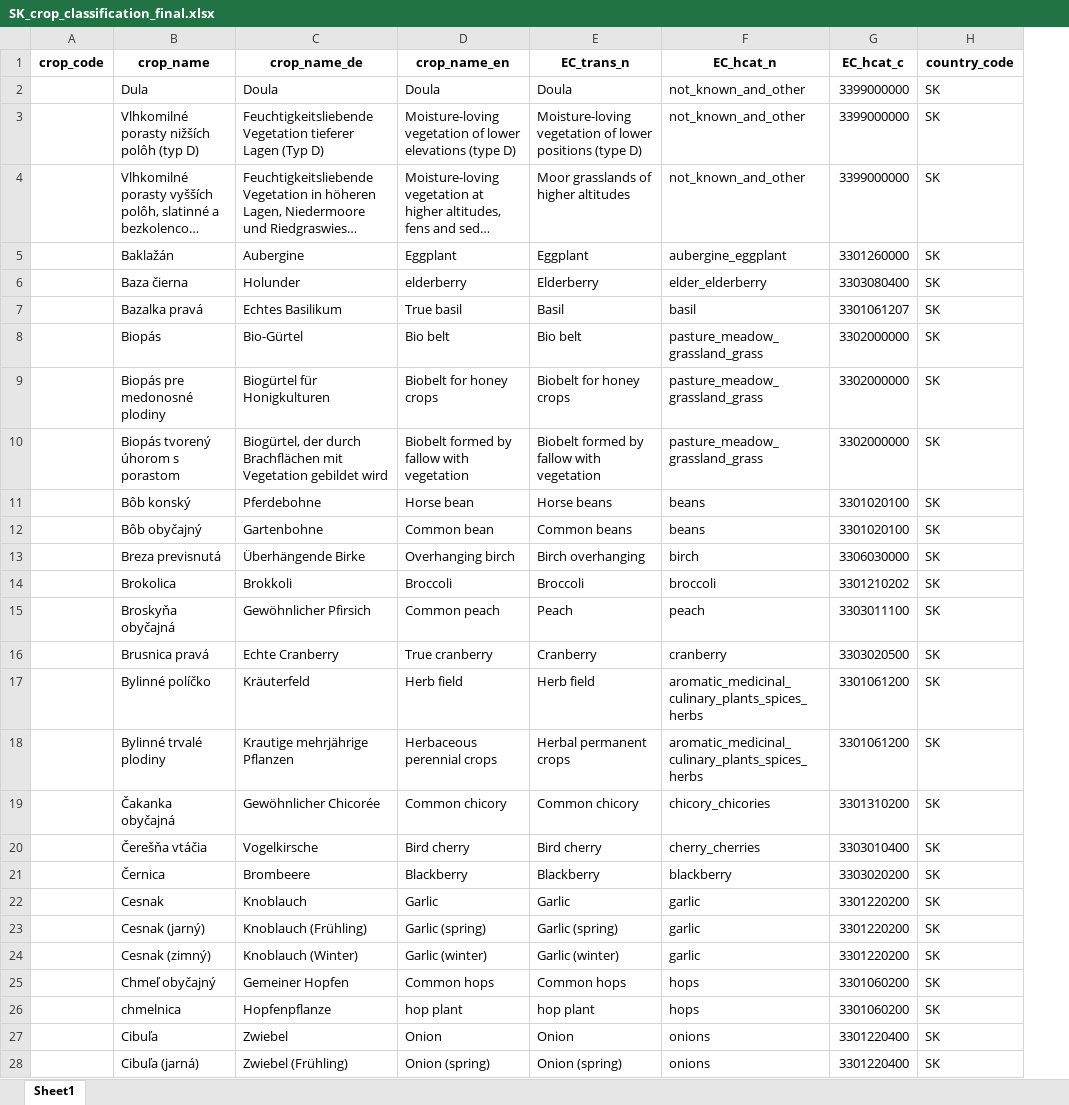
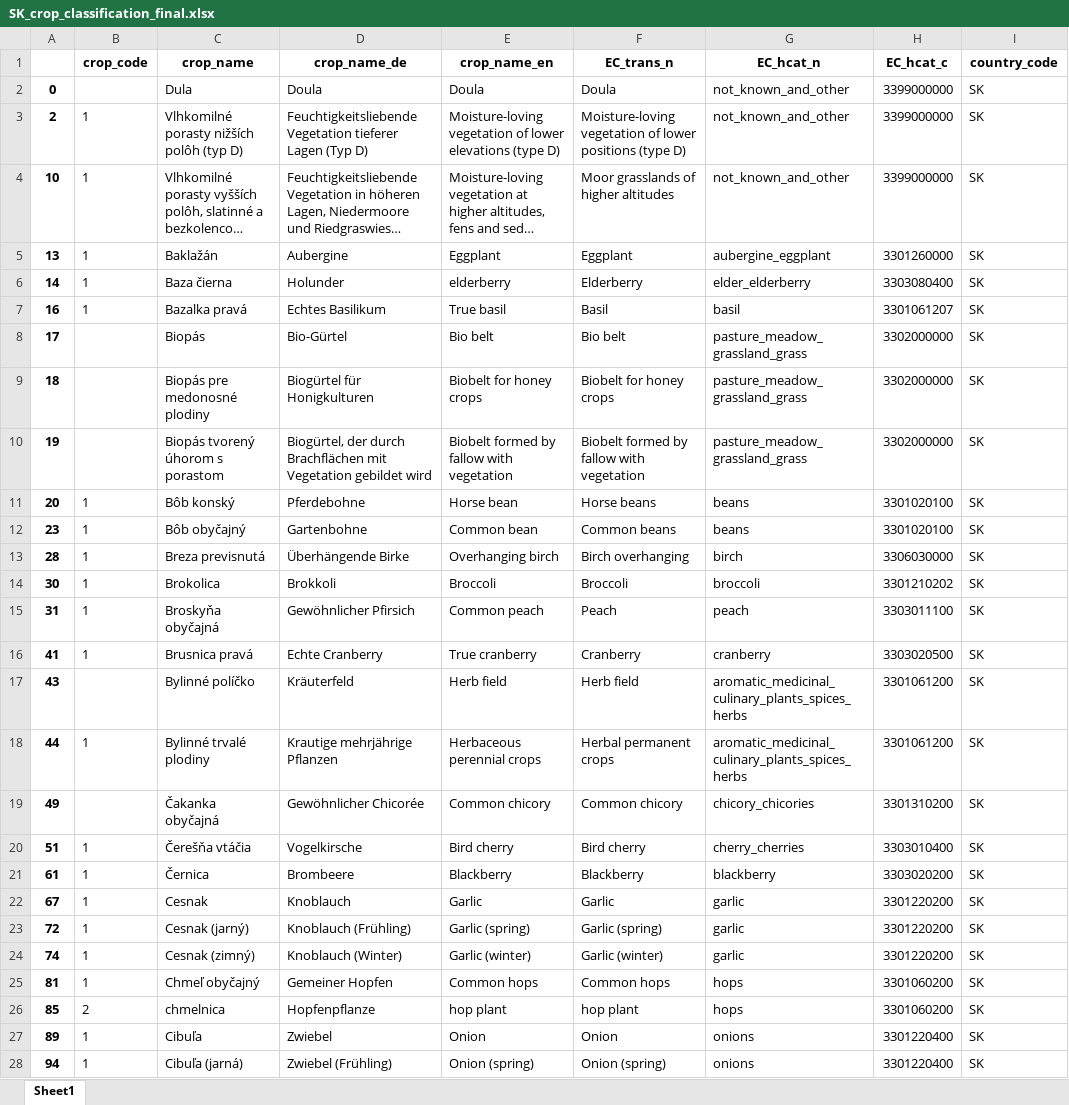
Before and after one commit to clejae/europe_land_iacs_prep, an Excel workbook: tables/crop_classifications/SK_crop_classification_final.xlsx, sheet Sheet1, drawn as a sheet; only a part is shown; long unchanged cells end in …; values as stored, in another font and other column widths than the file's, no borders; addresses are those after the commit; the diff covers the shown part only; the diff names each change by its address in the sheet, - before the commit and + after, or states it on an @@ line.

```diff
--- a/tables/crop_classifications/SK_crop_classification_final.xlsx (sheet Sheet1)
+++ b/tables/crop_classifications/SK_crop_classification_final.xlsx (sheet Sheet1)
+column A, rows 2-28: 0 | 2 | 10 | 13 | 14 | 16 | 17 | 18 | 19 | 20 | 23 | 28 | 30 | 31 | 41 | 43 | 44 | 49 | 51 | 61 | 67 | 72 | 74 | 81 | 85 | 89 | 94
-B3:B7 (crop_code): (empty)
+B3:B7 (crop_code): 1
-B11:B16 (crop_code): (empty)
+B11:B16 (crop_code): 1
-B18 (crop_code): (empty)
+B18 (crop_code): 1
-B20:B25 (crop_code): (empty)
+B20:B25 (crop_code): 1
-B26 (crop_code): (empty)
+B26 (crop_code): 2
-B27:B28 (crop_code): (empty)
+B27:B28 (crop_code): 1
```
Also changed, not shown: 13 removed rows and 209 edited cells elsewhere in this sheet, tables/crop_classifications/BE_WAL_crop_classification_final.xlsx, tables/crop_classifications/CZ_crop_classification_final.xlsx, 16 other files.
